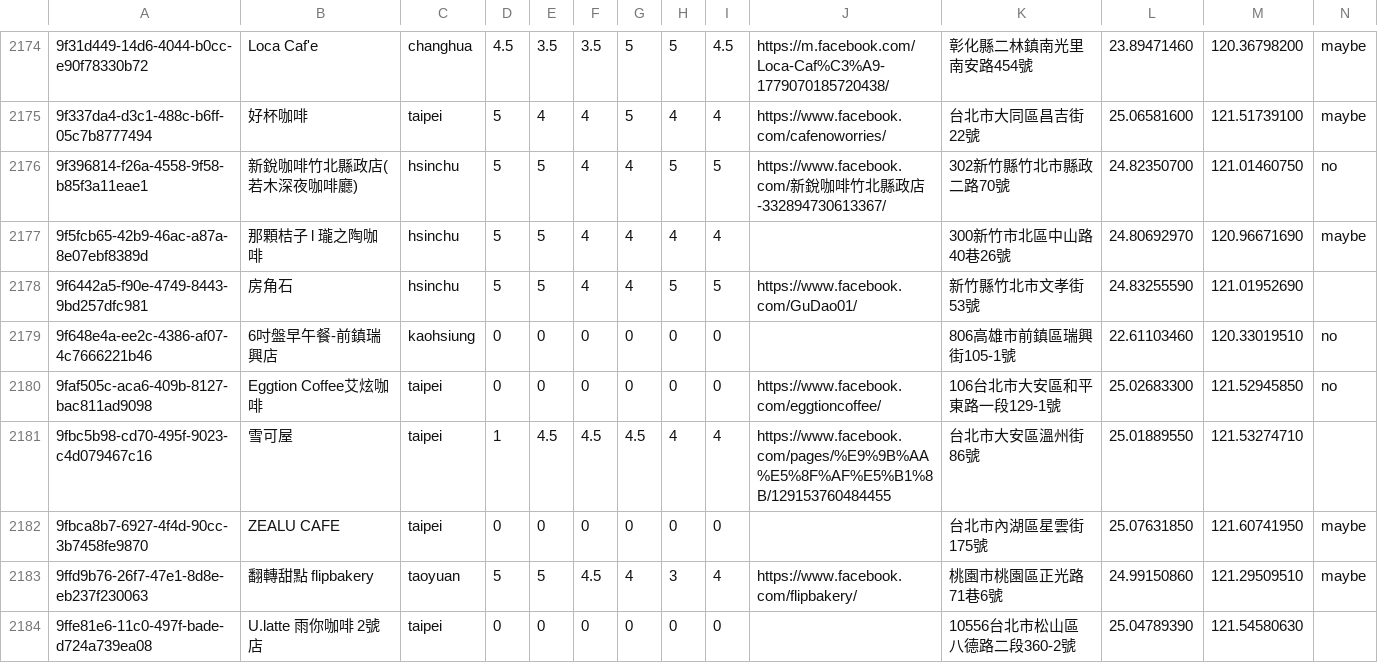
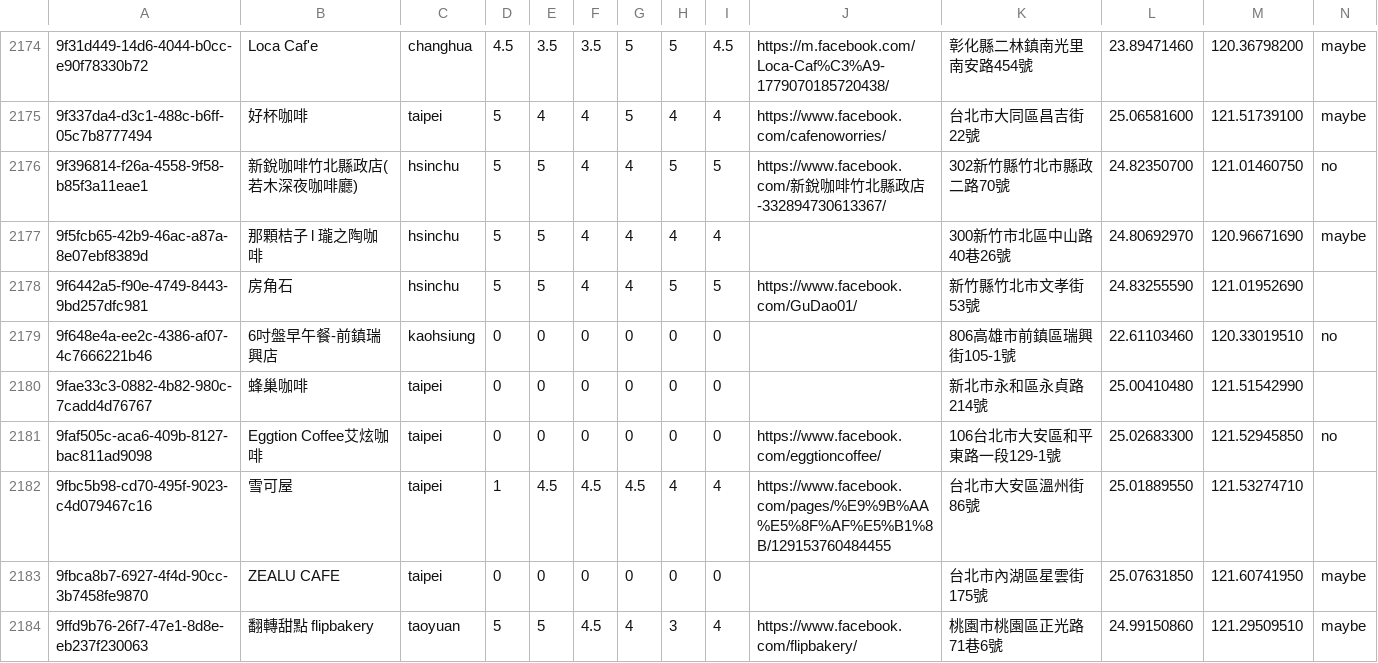
Before and after one commit to YYB-SOA/app-cafemap, a CSV file: lib/sample/cafe_nomad.csv, drawn as a sheet; only a part is shown, gaps mark what is left out; the shorter side is filled out with more unchanged rows; rows hold the shown columns only; the diff names each change by its address in the sheet, - before the commit and + after, or states it on an @@ line.

Commit message:
cafe-nomad filter re-edited

```diff
--- a/lib/sample/cafe_nomad.csv
+++ b/lib/sample/cafe_nomad.csv
+row 2180: 9fae33c3-0882-4b82-980c-7cadd4d76767 | 蜂巢咖啡 | taipei | 0 | 0 | 0 | 0 | 0 | 0 |  | 新北市永和區永貞路214號 | 25.00410480 | 121.51542990
```
Also changed, not shown: 8 other files.
